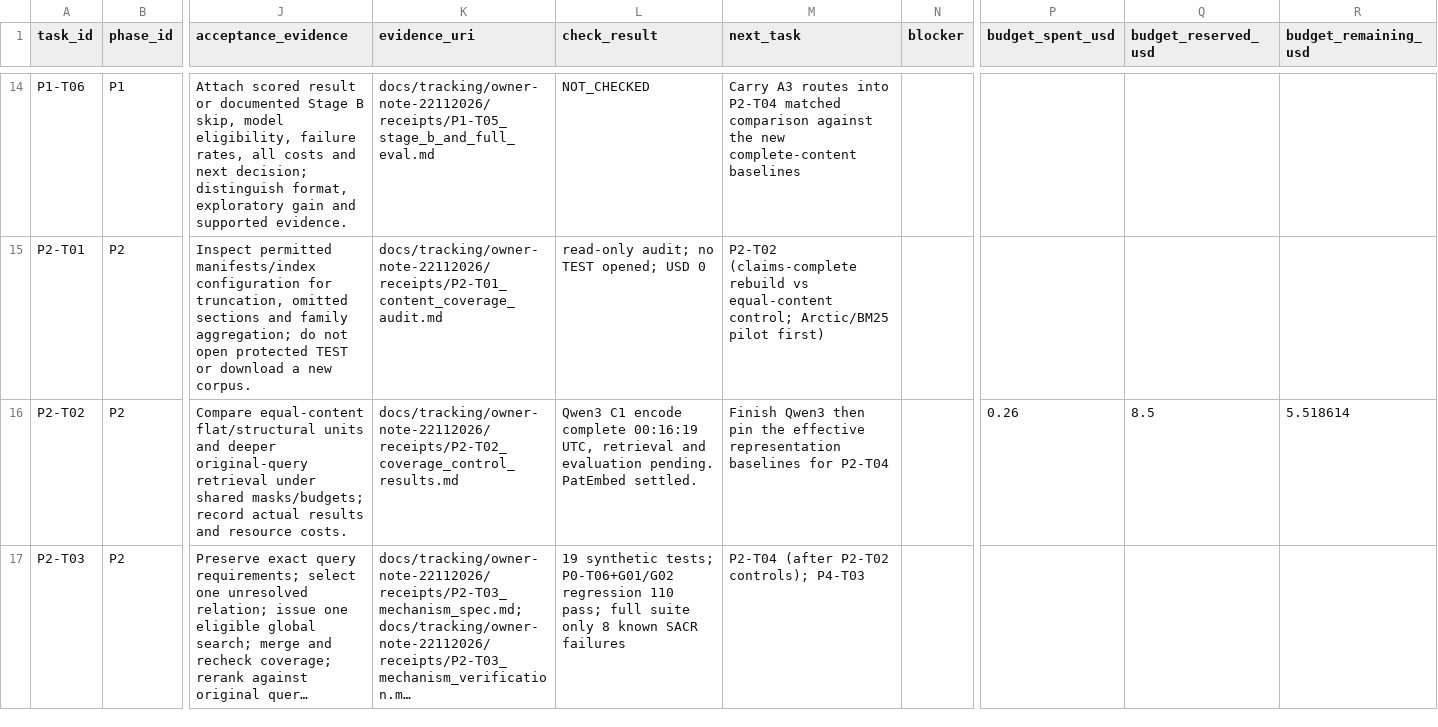
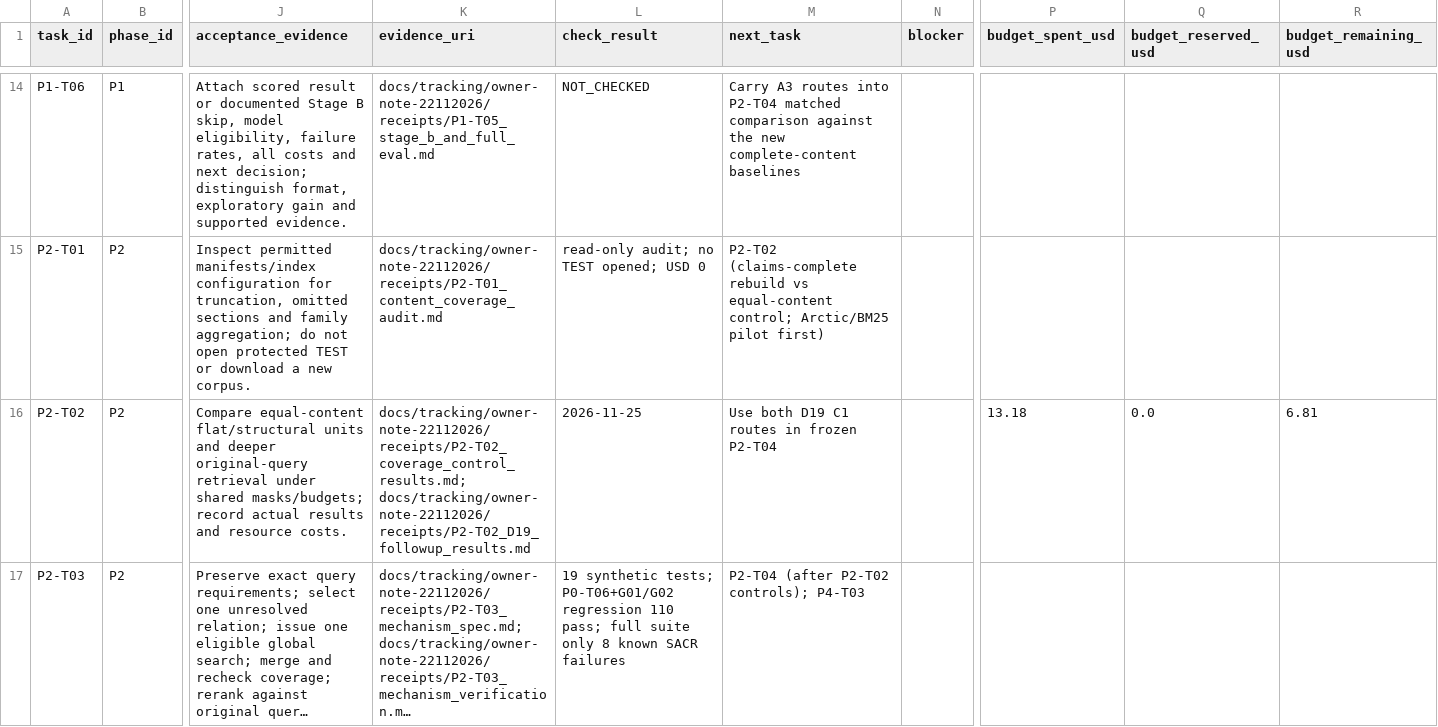
Before and after one commit to siriponsri/patent-to-pilot, a CSV file: docs/tracking/owner-note-22112026/phase_tasks.csv, drawn as a sheet; only a part is shown, gaps mark what is left out; long unchanged cells end in …; the diff covers the shown part only; the diff names each change by its address in the sheet, - before the commit and + after, or states it on an @@ line.

```diff
--- a/docs/tracking/owner-note-22112026/phase_tasks.csv
+++ b/docs/tracking/owner-note-22112026/phase_tasks.csv
-K16 (evidence_uri): docs/tracking/owner-note-22112026/receipts/P2-T02_coverage_control_results.md
+K16 (evidence_uri): docs/tracking/owner-note-22112026/receipts/P2-T02_coverage_control_results.md; docs/tracking/owner-note-22112026/receipts/P2-T02_D19_followup_results.md
-L16 (check_result): Qwen3 C1 encode complete 00:16:19 UTC, retrieval and evaluation pending. PatEmbed settled.
+L16 (check_result): 2026-11-25
-M16 (next_task): Finish Qwen3 then pin the effective representation baselines for P2-T04
+M16 (next_task): Use both D19 C1 routes in frozen P2-T04
-P16 (budget_spent_usd): 0.26
+P16 (budget_spent_usd): 13.18
-Q16 (budget_reserved_usd): 8.5
+Q16 (budget_reserved_usd): 0.0
-R16 (budget_remaining_usd): 5.518614
+R16 (budget_remaining_usd): 6.81
```
Also changed, not shown: 4 edited cells elsewhere in this file, 9 other files.
